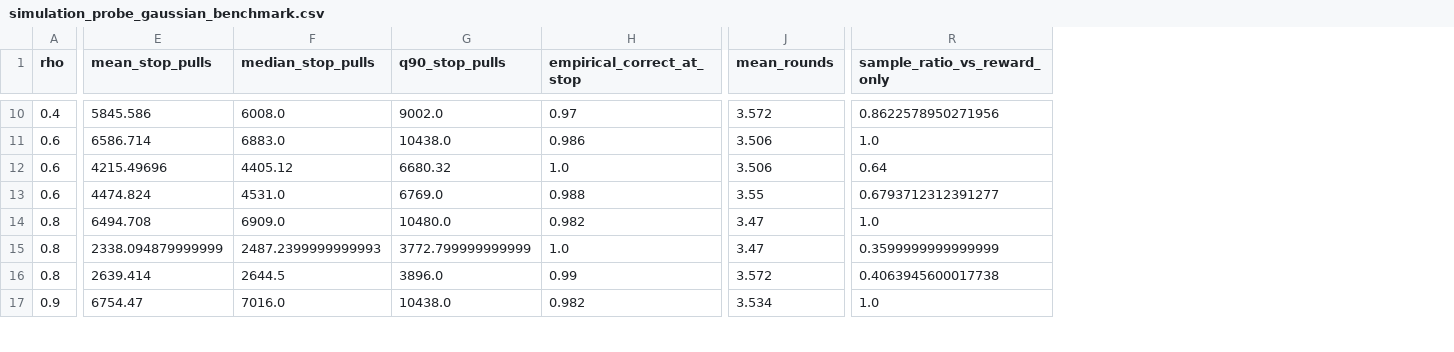
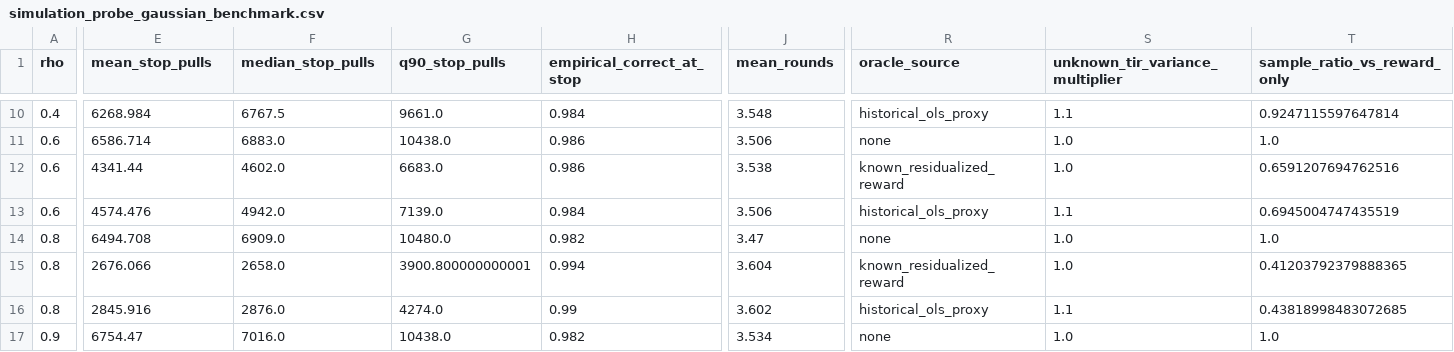
Before and after one commit to zuojr/auto-loan-llm-bai-fixed-confidence, a CSV file: results/simulation_probe_gaussian_benchmark.csv, drawn as a sheet; only a part is shown, gaps mark what is left out; addresses are those after the commit; the diff covers the shown part only; the diff names each change by its address in the sheet, - before the commit and + after, or states it on an @@ line.

Commit message:
Simulate known oracle Gaussian benchmark

```diff
--- a/results/simulation_probe_gaussian_benchmark.csv
+++ b/results/simulation_probe_gaussian_benchmark.csv
+column R (oracle_source), rows 10-17: historical_ols_proxy | none | known_residualized_reward | historical_ols_proxy | none | known_residualized_reward | historical_ols_proxy | none
+column S (unknown_tir_variance_multiplier), rows 10-17: 1.1 | 1.0 | 1.0 | 1.1 | 1.0 | 1.0 | 1.1 | 1.0
-E10 (mean_stop_pulls): 5845.586
+E10 (mean_stop_pulls): 6268.984
-F10 (median_stop_pulls): 6008.0
+F10 (median_stop_pulls): 6767.5
-G10 (q90_stop_pulls): 9002.0
+G10 (q90_stop_pulls): 9661.0
-H10 (empirical_correct_at_stop): 0.97
+H10 (empirical_correct_at_stop): 0.984
-J10 (mean_rounds): 3.572
+J10 (mean_rounds): 3.548
-T10 (sample_ratio_vs_reward_only): 0.8622578950271956
+T10 (sample_ratio_vs_reward_only): 0.9247115597647814
-E12 (mean_stop_pulls): 4215.49696
+E12 (mean_stop_pulls): 4341.44
-F12 (median_stop_pulls): 4405.12
+F12 (median_stop_pulls): 4602.0
-G12 (q90_stop_pulls): 6680.32
+G12 (q90_stop_pulls): 6683.0
-H12 (empirical_correct_at_stop): 1.0
+H12 (empirical_correct_at_stop): 0.986
-J12 (mean_rounds): 3.506
+J12 (mean_rounds): 3.538
-T12 (sample_ratio_vs_reward_only): 0.64
+T12 (sample_ratio_vs_reward_only): 0.6591207694762516
-E13 (mean_stop_pulls): 4474.824
+E13 (mean_stop_pulls): 4574.476
-F13 (median_stop_pulls): 4531.0
+F13 (median_stop_pulls): 4942.0
-G13 (q90_stop_pulls): 6769.0
+G13 (q90_stop_pulls): 7139.0
-H13 (empirical_correct_at_stop): 0.988
+H13 (empirical_correct_at_stop): 0.984
-J13 (mean_rounds): 3.55
+J13 (mean_rounds): 3.506
-T13 (sample_ratio_vs_reward_only): 0.6793712312391277
+T13 (sample_ratio_vs_reward_only): 0.6945004747435519
-E15 (mean_stop_pulls): 2338.094879999999
+E15 (mean_stop_pulls): 2676.066
-F15 (median_stop_pulls): 2487.2399999999993
+F15 (median_stop_pulls): 2658.0
-G15 (q90_stop_pulls): 3772.799999999999
+G15 (q90_stop_pulls): 3900.800000000001
-H15 (empirical_correct_at_stop): 1.0
+H15 (empirical_correct_at_stop): 0.994
-J15 (mean_rounds): 3.47
+J15 (mean_rounds): 3.604
-T15 (sample_ratio_vs_reward_only): 0.3599999999999999
+T15 (sample_ratio_vs_reward_only): 0.41203792379888365
-E16 (mean_stop_pulls): 2639.414
+E16 (mean_stop_pulls): 2845.916
-F16 (median_stop_pulls): 2644.5
+F16 (median_stop_pulls): 2876.0
-G16 (q90_stop_pulls): 3896.0
+G16 (q90_stop_pulls): 4274.0
-J16 (mean_rounds): 3.572
+J16 (mean_rounds): 3.602
-T16 (sample_ratio_vs_reward_only): 0.4063945600017738
+T16 (sample_ratio_vs_reward_only): 0.43818998483072685
```
Also changed, not shown: 42 edited cells elsewhere in this file, 8 other files.
